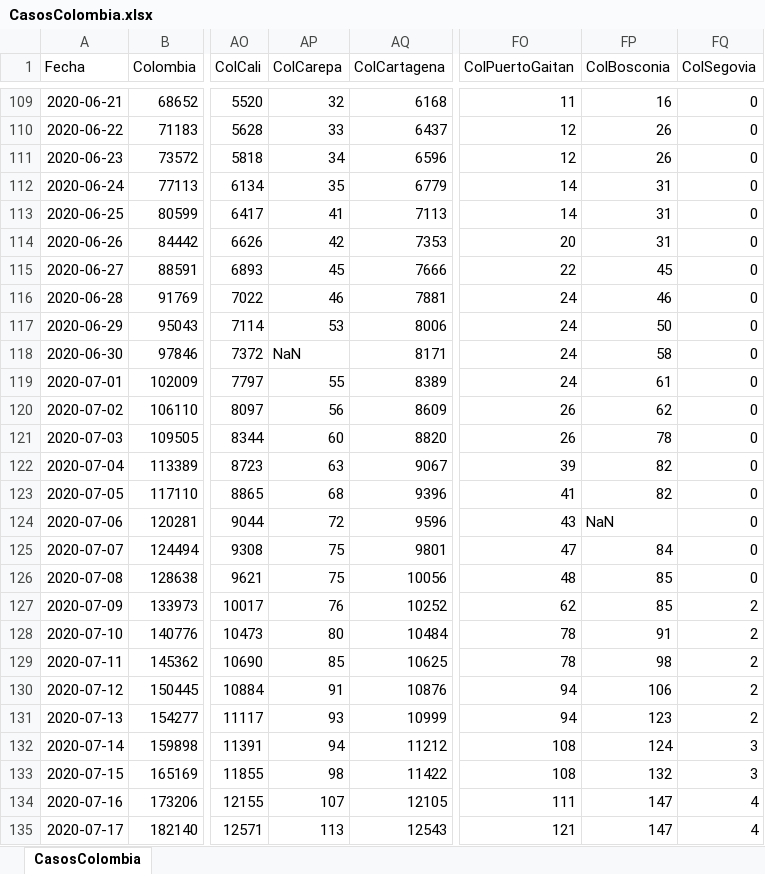
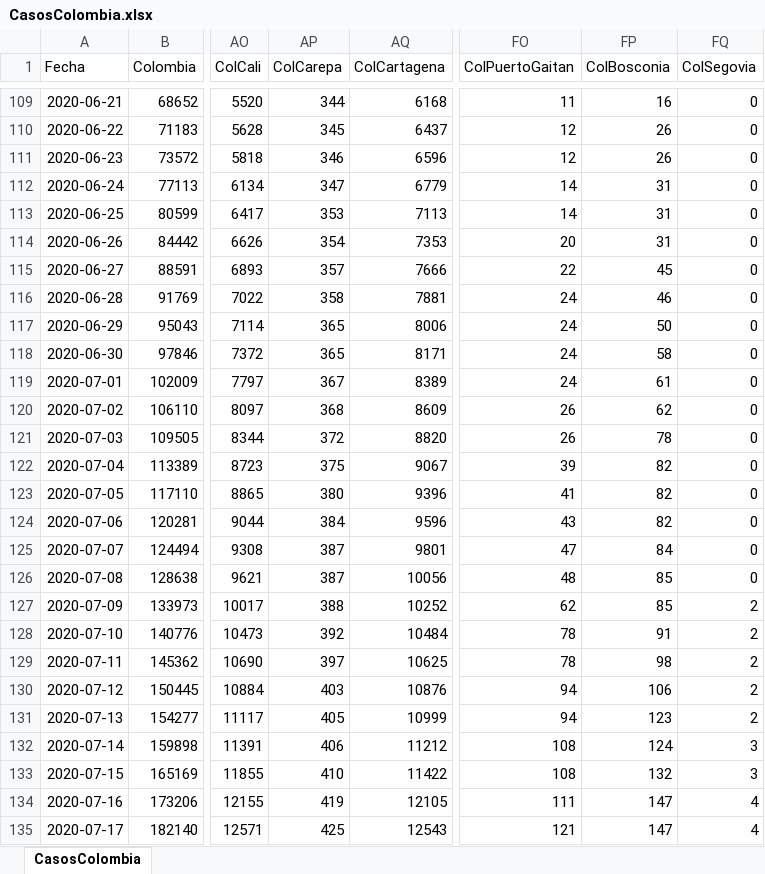
Before and after one commit to 1Alacer/covid, an Excel workbook: CasosColombia.xlsx, sheet CasosColombia, drawn as a sheet; only a part is shown, gaps mark what is left out; values as stored, in another font and other column widths than the file's, no borders; the diff covers the shown part only; the diff names each change by its address in the sheet, - before the commit and + after, or states it on an @@ line.

```diff
--- a/CasosColombia.xlsx (sheet CasosColombia)
+++ b/CasosColombia.xlsx (sheet CasosColombia)
-AP109 (ColCarepa): 32
+AP109 (ColCarepa): 344
-AP110 (ColCarepa): 33
+AP110 (ColCarepa): 345
-AP111 (ColCarepa): 34
+AP111 (ColCarepa): 346
-AP112 (ColCarepa): 35
+AP112 (ColCarepa): 347
-AP113 (ColCarepa): 41
+AP113 (ColCarepa): 353
-AP114 (ColCarepa): 42
+AP114 (ColCarepa): 354
-AP115 (ColCarepa): 45
+AP115 (ColCarepa): 357
-AP116 (ColCarepa): 46
+AP116 (ColCarepa): 358
-AP117 (ColCarepa): 53
+AP117 (ColCarepa): 365
-AP118 (ColCarepa): NaN
+AP118 (ColCarepa): 365
-AP119 (ColCarepa): 55
+AP119 (ColCarepa): 367
-AP120 (ColCarepa): 56
+AP120 (ColCarepa): 368
-AP121 (ColCarepa): 60
+AP121 (ColCarepa): 372
-AP122 (ColCarepa): 63
+AP122 (ColCarepa): 375
-AP123 (ColCarepa): 68
+AP123 (ColCarepa): 380
-AP124 (ColCarepa): 72
+AP124 (ColCarepa): 384
-FP124 (ColBosconia): NaN
+FP124 (ColBosconia): 82
-AP125:AP126 (ColCarepa): 75
+AP125:AP126 (ColCarepa): 387
-AP127 (ColCarepa): 76
+AP127 (ColCarepa): 388
-AP128 (ColCarepa): 80
+AP128 (ColCarepa): 392
-AP129 (ColCarepa): 85
+AP129 (ColCarepa): 397
-AP130 (ColCarepa): 91
+AP130 (ColCarepa): 403
-AP131 (ColCarepa): 93
+AP131 (ColCarepa): 405
-AP132 (ColCarepa): 94
+AP132 (ColCarepa): 406
-AP133 (ColCarepa): 98
+AP133 (ColCarepa): 410
-AP134 (ColCarepa): 107
+AP134 (ColCarepa): 419
-AP135 (ColCarepa): 113
+AP135 (ColCarepa): 425
```
Also changed, not shown: 1 added row and 113 edited cells elsewhere in this sheet, 1 other file.
